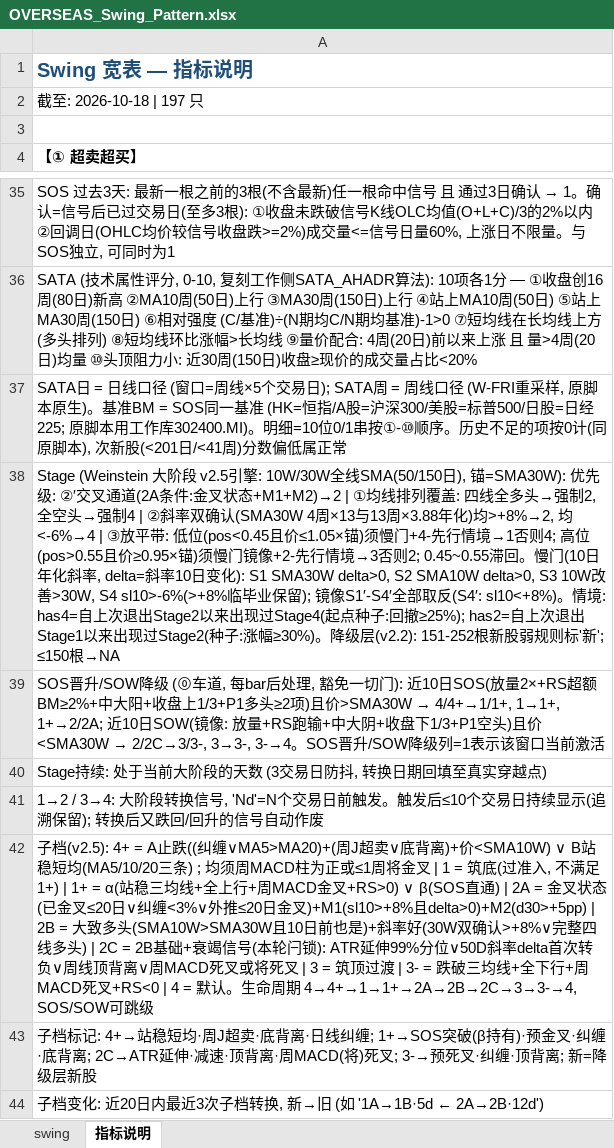
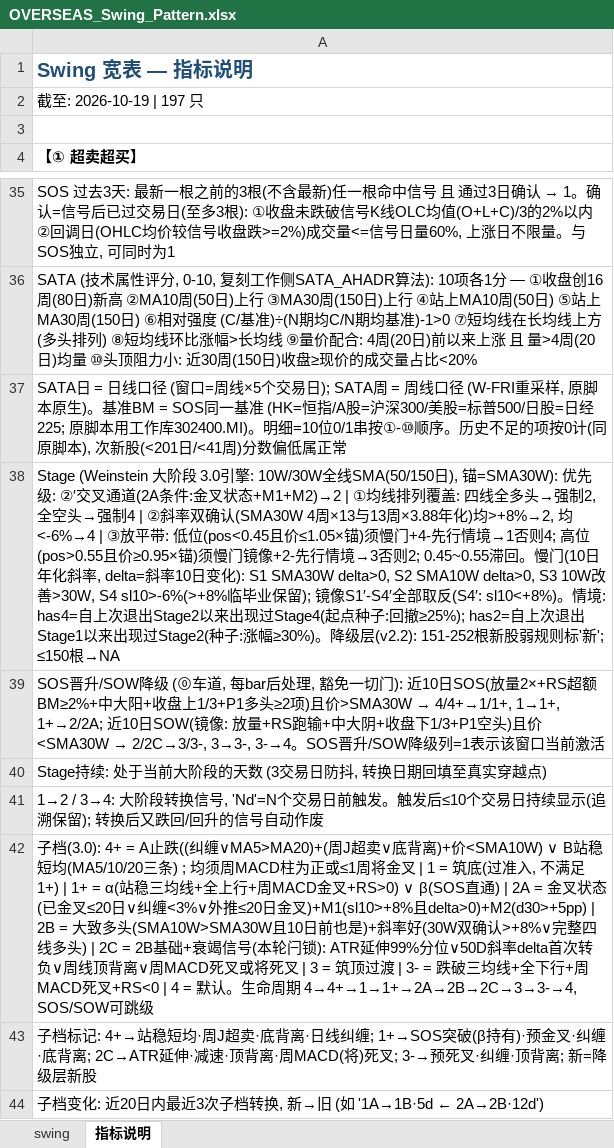
Before and after one commit to jibom/swing-pattern, an Excel workbook: OVERSEAS_Swing_Pattern.xlsx, sheet 指标说明, drawn as a sheet; only a part is shown, gaps mark what is left out; values as stored, in another font and other column widths than the file's, no borders; the diff names each change by its address in the sheet, - before the commit and + after, or states it on an @@ line.

```diff
--- a/OVERSEAS_Swing_Pattern.xlsx (sheet 指标说明)
+++ b/OVERSEAS_Swing_Pattern.xlsx (sheet 指标说明)
-A2: 截至: 2026-10-18 | 197 只
+A2: 截至: 2026-10-19 | 197 只
-A38: …大阶段 v2.5引擎: 10W/30W…
+A38: …大阶段 3.0引擎: 10W/30W…
-A42: 子档(v2.5): 4+ = A止…
+A42: 子档(3.0): 4+ = A止…
```
Also changed, not shown: sheet swing, 1 other file.
